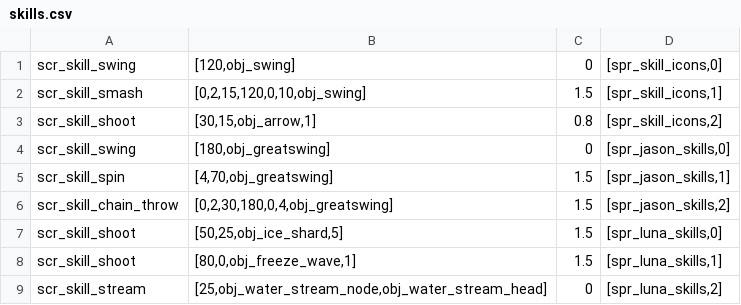
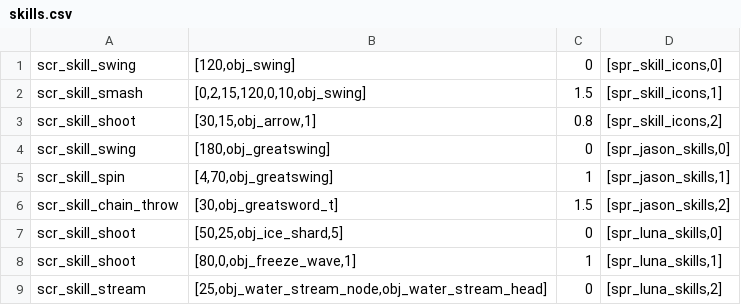
Before and after one commit to Ghoster23/Project-TKG, a CSV file: datafiles/skills.csv, drawn as a sheet.

```diff
--- a/datafiles/skills.csv
+++ b/datafiles/skills.csv
@@ -4,6 +4,6 @@
 "scr_skill_swing";"[180,obj_greatswing]";0;"[spr_jason_skills,0]"
-"scr_skill_spin";"[4,70,obj_greatswing]";"1.5";"[spr_jason_skills,1]"
-"scr_skill_chain_throw";"[0,2,30,180,0,4,obj_greatswing]";"1.5";"[spr_jason_skills,2]"
-"scr_skill_shoot";"[50,25,obj_ice_shard,5]";"1.5";"[spr_luna_skills,0]"
-"scr_skill_shoot";"[80,0,obj_freeze_wave,1]";"1.5";"[spr_luna_skills,1]"
+"scr_skill_spin";"[4,70,obj_greatswing]";"1";"[spr_jason_skills,1]"
+"scr_skill_chain_throw";"[30,obj_greatsword_t]";"1.5";"[spr_jason_skills,2]"
+"scr_skill_shoot";"[50,25,obj_ice_shard,5]";0;"[spr_luna_skills,0]"
+"scr_skill_shoot";"[80,0,obj_freeze_wave,1]";"1";"[spr_luna_skills,1]"
 "scr_skill_stream";"[25,obj_water_stream_node,obj_water_stream_head]";0;"[spr_luna_skills,2]"
```
Also changed, not shown: datafiles/tools_n_weapons.csv, 35 other files.
